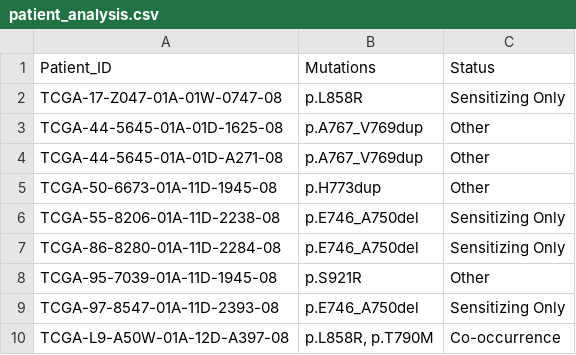
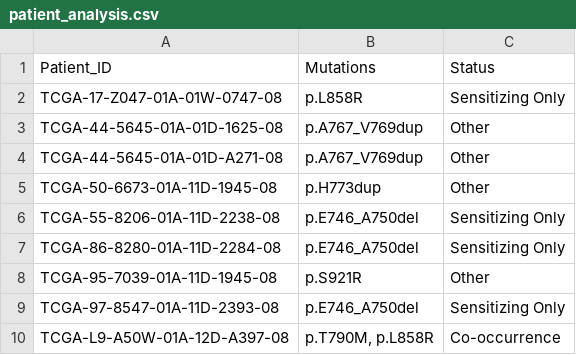
Before and after one commit to pinchiu/EGFR-TKI-Resistance-Pipeline, a CSV file: results/patient_analysis.csv, drawn as a sheet.

Commit message:
feat: Add Docker environment setup and guides, generate new patient analysis and co-occurrence results, and enhance CJK font rendering in plots.

```diff
--- a/results/patient_analysis.csv
+++ b/results/patient_analysis.csv
@@ -9,2 +9,2 @@ TCGA-95-7039-01A-11D-1945-08,p.S921R,Other
 TCGA-97-8547-01A-11D-2393-08,p.E746_A750del,Sensitizing Only
-TCGA-L9-A50W-01A-12D-A397-08,"p.L858R, p.T790M",Co-occurrence
+TCGA-L9-A50W-01A-12D-A397-08,"p.T790M, p.L858R",Co-occurrence
```
Also changed, not shown: 6 other files.
